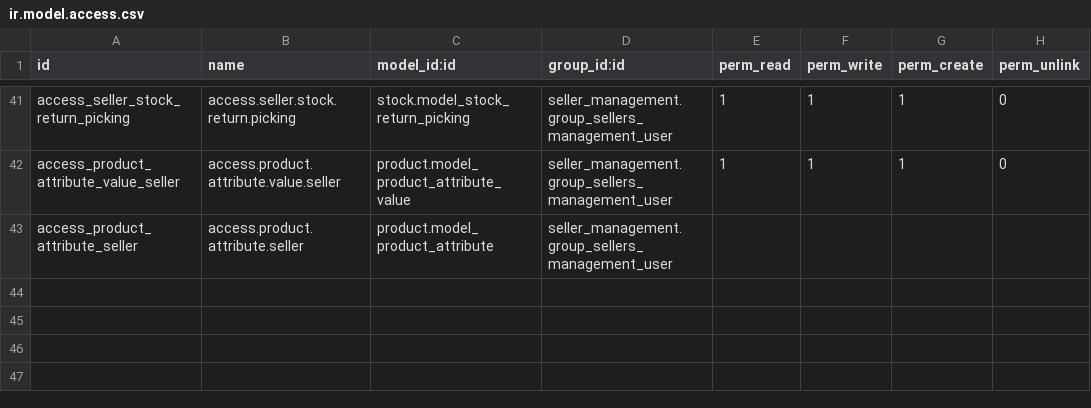
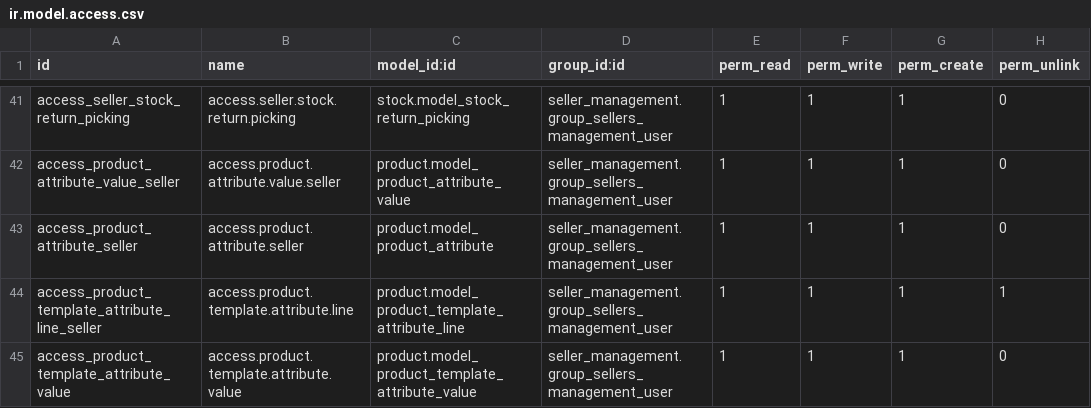
Before and after one commit to dnyanu-patil01/odoo_14, a CSV file: seller_management/security/ir.model.access.csv, drawn as a sheet; only a part is shown, gaps mark what is left out.

Commit message:
Added variant creation for seller

```diff
--- a/seller_management/security/ir.model.access.csv
+++ b/seller_management/security/ir.model.access.csv
@@ -42,2 +42,4 @@ access_seller_stock_return_picking,access.seller.stock.return.picking,stock.mode
 access_product_attribute_value_seller,access.product.attribute.value.seller,product.model_product_attribute_value,seller_management.group_sellers_management_user,1,1,1,0
-access_product_attribute_seller,access.product.attribute.seller,product.model_product_attribute,seller_management.group_sellers_management_user,,,,
+access_product_attribute_seller,access.product.attribute.seller,product.model_product_attribute,seller_management.group_sellers_management_user,1,1,1,0
+access_product_template_attribute_line_seller,access.product.template.attribute.line,product.model_product_template_attribute_line,seller_management.group_sellers_management_user,1,1,1,1
+access_product_template_attribute_value,access.product.template.attribute.value,product.model_product_template_attribute_value,seller_management.group_sellers_management_user,1,1,1,0
```
Also changed, not shown: 2 other files.
